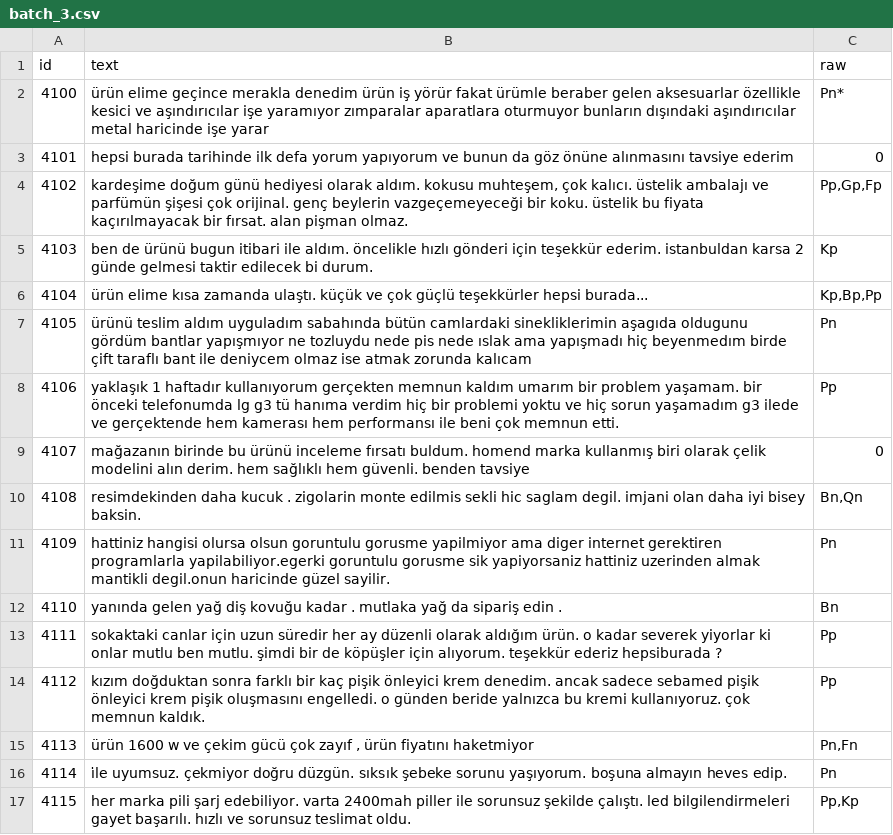
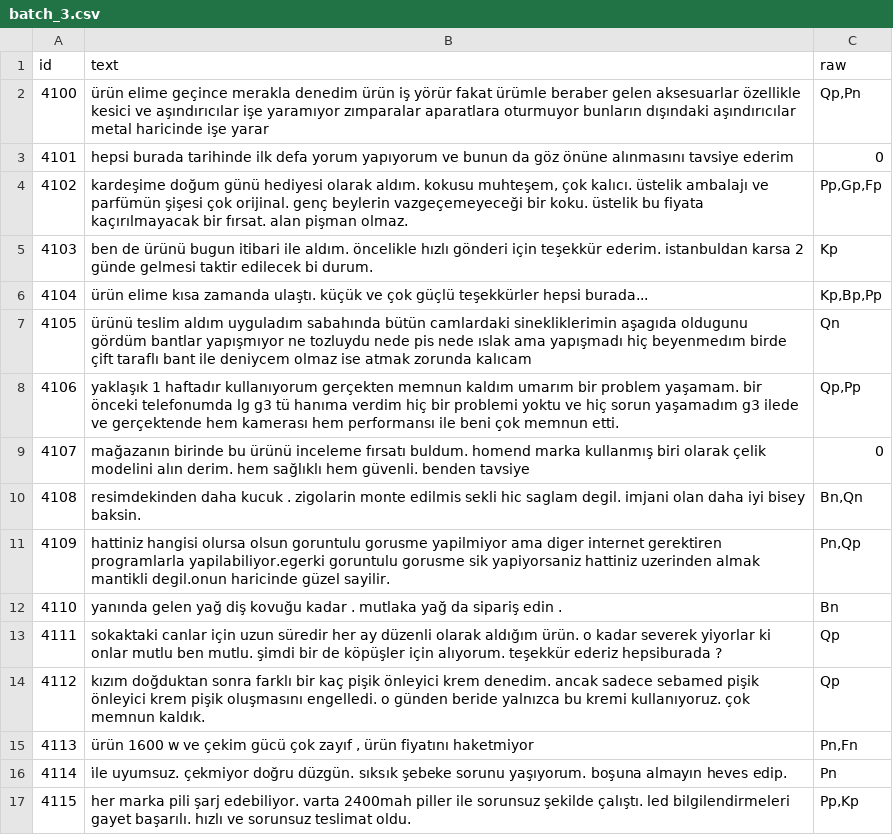
Before and after one commit to GoGonuldas/gorkanai, a CSV file: data/aspect_labels/batch_3.csv, drawn as a sheet; only a part is shown; the diff covers the shown part only.

```diff
--- a/data/aspect_labels/batch_3.csv
+++ b/data/aspect_labels/batch_3.csv
@@ -1,3 +1,3 @@
 id,text,raw
-4100,ürün elime geçince merakla denedim ürün iş yörür fakat ürümle beraber gelen aksesuarlar özellikle kesici ve aşındırıcılar işe yaramıyor zımparalar aparatlara oturmuyor bunların dışındaki aşındırıcılar metal haricinde işe yarar,Pn*
+4100,ürün elime geçince merakla denedim ürün iş yörür fakat ürümle beraber gelen aksesuarlar özellikle kesici ve aşındırıcılar işe yaramıyor zımparalar aparatlara oturmuyor bunların dışındaki aşındırıcılar metal haricinde işe yarar,"Qp,Pn"
 4101,hepsi burada tarihinde ilk defa yorum yapıyorum ve bunun da göz önüne alınmasını tavsiye ederim,0
@@ -6,10 +6,10 @@ id,text,raw
 4104,ürün elime kısa zamanda ulaştı. küçük ve çok güçlü teşekkürler hepsi burada...,"Kp,Bp,Pp"
-4105,ürünü teslim aldım uyguladım sabahında bütün camlardaki sinekliklerimin aşagıda oldugunu gördüm bantlar yapışmıyor ne tozluydu nede pis nede ıslak ama yapışmadı hiç beyenmedım birde çift taraflı bant ile deniycem olmaz ise atmak zorunda kalıcam,Pn
-4106,yaklaşık 1 haftadır kullanıyorum gerçekten memnun kaldım umarım bir problem yaşamam. bir önceki telefonumda lg g3 tü hanıma verdim hiç bir problemi yoktu ve hiç sorun yaşamadım g3 ilede ve gerçektende hem kamerası hem performansı ile beni çok memnun etti.,Pp
+4105,ürünü teslim aldım uyguladım sabahında bütün camlardaki sinekliklerimin aşagıda oldugunu gördüm bantlar yapışmıyor ne tozluydu nede pis nede ıslak ama yapışmadı hiç beyenmedım birde çift taraflı bant ile deniycem olmaz ise atmak zorunda kalıcam,Qn
+4106,yaklaşık 1 haftadır kullanıyorum gerçekten memnun kaldım umarım bir problem yaşamam. bir önceki telefonumda lg g3 tü hanıma verdim hiç bir problemi yoktu ve hiç sorun yaşamadım g3 ilede ve gerçektende hem kamerası hem performansı ile beni çok memnun etti.,"Qp,Pp"
 4107,mağazanın birinde bu ürünü inceleme fırsatı buldum. homend marka kullanmış biri olarak çelik modelini alın derim. hem sağlıklı hem güvenli. benden tavsiye,0
 4108,resimdekinden daha kucuk . zigolarin monte edilmis sekli hic saglam degil. imjani olan daha iyi bisey baksin.,"Bn,Qn"
-4109,hattiniz hangisi olursa olsun goruntulu gorusme yapilmiyor ama diger internet gerektiren  programlarla yapilabiliyor.egerki goruntulu gorusme sik yapiyorsaniz hattiniz uzerinden almak mantikli degil.onun haricinde güzel sayilir.,Pn
+4109,hattiniz hangisi olursa olsun goruntulu gorusme yapilmiyor ama diger internet gerektiren  programlarla yapilabiliyor.egerki goruntulu gorusme sik yapiyorsaniz hattiniz uzerinden almak mantikli degil.onun haricinde güzel sayilir.,"Pn,Qp"
 4110,yanında gelen yağ diş kovuğu kadar . mutlaka yağ da sipariş edin .,Bn
-4111,sokaktaki canlar için uzun süredir her ay düzenli olarak aldığım ürün. o kadar severek yiyorlar ki onlar mutlu ben mutlu. şimdi bir de köpüşler için alıyorum. teşekkür ederiz hepsiburada ?,Pp
-4112,kızım doğduktan sonra farklı bir kaç pişik önleyici krem denedim. ancak sadece sebamed pişik önleyici krem pişik oluşmasını engelledi. o günden beride yalnızca bu kremi kullanıyoruz. çok memnun kaldık.,Pp
+4111,sokaktaki canlar için uzun süredir her ay düzenli olarak aldığım ürün. o kadar severek yiyorlar ki onlar mutlu ben mutlu. şimdi bir de köpüşler için alıyorum. teşekkür ederiz hepsiburada ?,Qp
+4112,kızım doğduktan sonra farklı bir kaç pişik önleyici krem denedim. ancak sadece sebamed pişik önleyici krem pişik oluşmasını engelledi. o günden beride yalnızca bu kremi kullanıyoruz. çok memnun kaldık.,Qp
 4113,"ürün 1600 w ve çekim gücü çok zayıf , ürün fiyatını haketmiyor","Pn,Fn"
```
Also changed, not shown: 10 edited cells elsewhere in this file, data/aspect_labels/aspect_labels.csv, data/aspect_labels/batch_1.csv, 13 other files.
